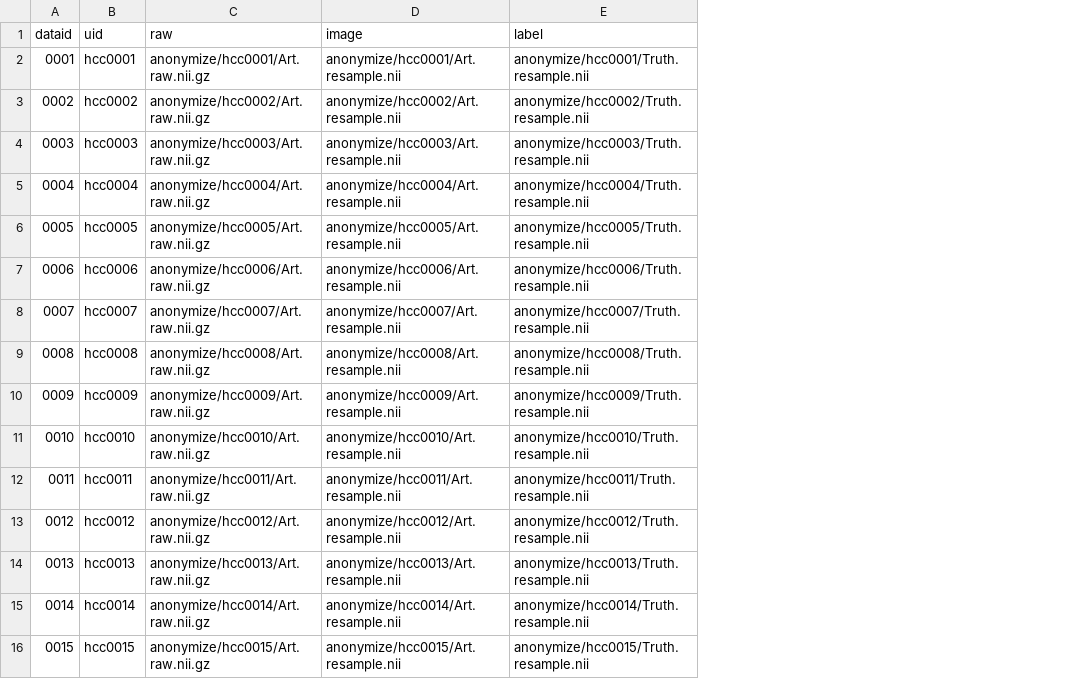
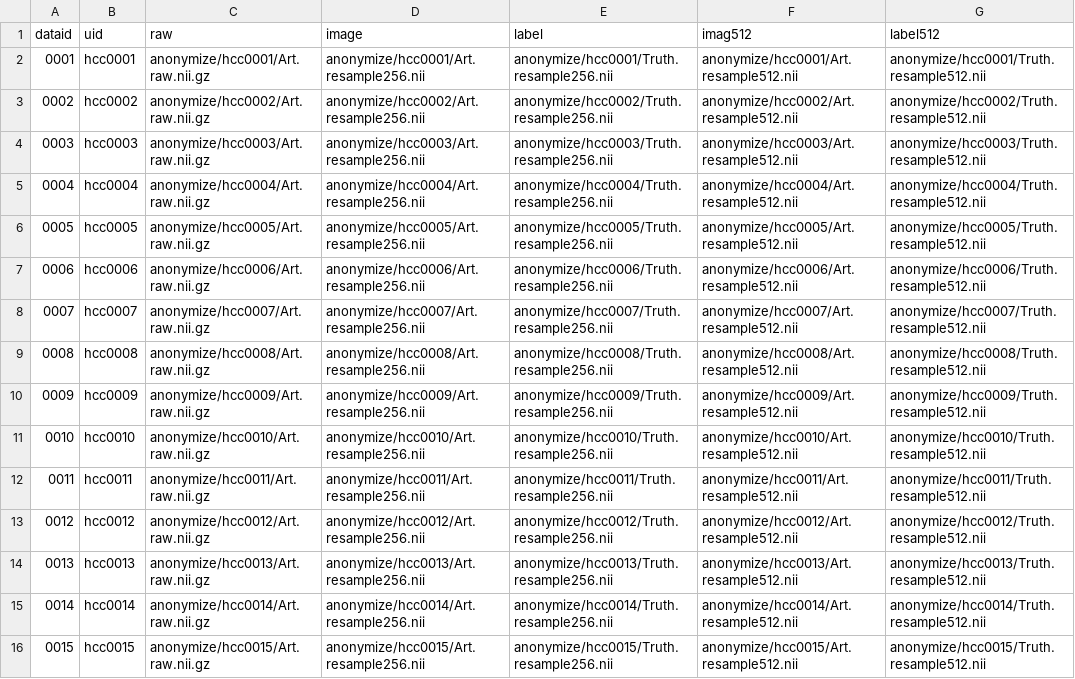
Before and after one commit to ImageGuidedTherapyLab/hccdetection, a CSV file: trainingdata.csv, drawn as a sheet; only a part is shown; the diff covers the shown part only; the diff names each change by its address in the sheet, - before the commit and + after, or states it on an @@ line.

```diff
--- a/trainingdata.csv
+++ b/trainingdata.csv
+column F (imag512), rows 2-16: anonymize/hcc0001/Art.resample512.nii | anonymize/hcc0002/Art.resample512.nii | anonymize/hcc0003/Art.resample512.nii | anonymize/hcc0004/Art.resample512.nii | anonymize/hcc0005/Art.resample512.nii | anonymize/hcc0006/Art.resample512.nii | anonymize/hcc0007/Art.resample512.nii | anonymize/hcc0008/Art.resample512.nii | anonymize/hcc0009/Art.resample512.nii | anonymize/hcc0010/Art.resample512.nii | anonymize/hcc0011/Art.resample512.nii | anonymize/hcc0012/Art.resample512.nii | anonymize/hcc0013/Art.resample512.nii | anonymize/hcc0014/Art.resample512.nii | anonymize/hcc0015/Art.resample512.nii
+column G (label512), rows 2-16: anonymize/hcc0001/Truth.resample512.nii | anonymize/hcc0002/Truth.resample512.nii | anonymize/hcc0003/Truth.resample512.nii | anonymize/hcc0004/Truth.resample512.nii | anonymize/hcc0005/Truth.resample512.nii | anonymize/hcc0006/Truth.resample512.nii | anonymize/hcc0007/Truth.resample512.nii | anonymize/hcc0008/Truth.resample512.nii | anonymize/hcc0009/Truth.resample512.nii | anonymize/hcc0010/Truth.resample512.nii | anonymize/hcc0011/Truth.resample512.nii | anonymize/hcc0012/Truth.resample512.nii | anonymize/hcc0013/Truth.resample512.nii | anonymize/hcc0014/Truth.resample512.nii | anonymize/hcc0015/Truth.resample512.nii
-D2 (image): anonymize/hcc0001/Art.resample.nii
+D2 (image): anonymize/hcc0001/Art.resample256.nii
-E2 (label): anonymize/hcc0001/Truth.resample.nii
+E2 (label): anonymize/hcc0001/Truth.resample256.nii
-D3 (image): anonymize/hcc0002/Art.resample.nii
+D3 (image): anonymize/hcc0002/Art.resample256.nii
-E3 (label): anonymize/hcc0002/Truth.resample.nii
+E3 (label): anonymize/hcc0002/Truth.resample256.nii
-D4 (image): anonymize/hcc0003/Art.resample.nii
+D4 (image): anonymize/hcc0003/Art.resample256.nii
-E4 (label): anonymize/hcc0003/Truth.resample.nii
+E4 (label): anonymize/hcc0003/Truth.resample256.nii
-D5 (image): anonymize/hcc0004/Art.resample.nii
+D5 (image): anonymize/hcc0004/Art.resample256.nii
-E5 (label): anonymize/hcc0004/Truth.resample.nii
+E5 (label): anonymize/hcc0004/Truth.resample256.nii
-D6 (image): anonymize/hcc0005/Art.resample.nii
+D6 (image): anonymize/hcc0005/Art.resample256.nii
-E6 (label): anonymize/hcc0005/Truth.resample.nii
+E6 (label): anonymize/hcc0005/Truth.resample256.nii
-D7 (image): anonymize/hcc0006/Art.resample.nii
+D7 (image): anonymize/hcc0006/Art.resample256.nii
-E7 (label): anonymize/hcc0006/Truth.resample.nii
+E7 (label): anonymize/hcc0006/Truth.resample256.nii
-D8 (image): anonymize/hcc0007/Art.resample.nii
+D8 (image): anonymize/hcc0007/Art.resample256.nii
-E8 (label): anonymize/hcc0007/Truth.resample.nii
+E8 (label): anonymize/hcc0007/Truth.resample256.nii
-D9 (image): anonymize/hcc0008/Art.resample.nii
+D9 (image): anonymize/hcc0008/Art.resample256.nii
-E9 (label): anonymize/hcc0008/Truth.resample.nii
+E9 (label): anonymize/hcc0008/Truth.resample256.nii
-D10 (image): anonymize/hcc0009/Art.resample.nii
+D10 (image): anonymize/hcc0009/Art.resample256.nii
-E10 (label): anonymize/hcc0009/Truth.resample.nii
+E10 (label): anonymize/hcc0009/Truth.resample256.nii
-D11 (image): anonymize/hcc0010/Art.resample.nii
+D11 (image): anonymize/hcc0010/Art.resample256.nii
-E11 (label): anonymize/hcc0010/Truth.resample.nii
+E11 (label): anonymize/hcc0010/Truth.resample256.nii
-D12 (image): anonymize/hcc0011/Art.resample.nii
+D12 (image): anonymize/hcc0011/Art.resample256.nii
-E12 (label): anonymize/hcc0011/Truth.resample.nii
+E12 (label): anonymize/hcc0011/Truth.resample256.nii
-D13 (image): anonymize/hcc0012/Art.resample.nii
+D13 (image): anonymize/hcc0012/Art.resample256.nii
-E13 (label): anonymize/hcc0012/Truth.resample.nii
+E13 (label): anonymize/hcc0012/Truth.resample256.nii
-D14 (image): anonymize/hcc0013/Art.resample.nii
+D14 (image): anonymize/hcc0013/Art.resample256.nii
-E14 (label): anonymize/hcc0013/Truth.resample.nii
+E14 (label): anonymize/hcc0013/Truth.resample256.nii
-D15 (image): anonymize/hcc0014/Art.resample.nii
+D15 (image): anonymize/hcc0014/Art.resample256.nii
-E15 (label): anonymize/hcc0014/Truth.resample.nii
+E15 (label): anonymize/hcc0014/Truth.resample256.nii
-D16 (image): anonymize/hcc0015/Art.resample.nii
+D16 (image): anonymize/hcc0015/Art.resample256.nii
-E16 (label): anonymize/hcc0015/Truth.resample.nii
+E16 (label): anonymize/hcc0015/Truth.resample256.nii
```
Also changed, not shown: 1 removed row and 34 edited cells elsewhere in this file, 3 other files.
